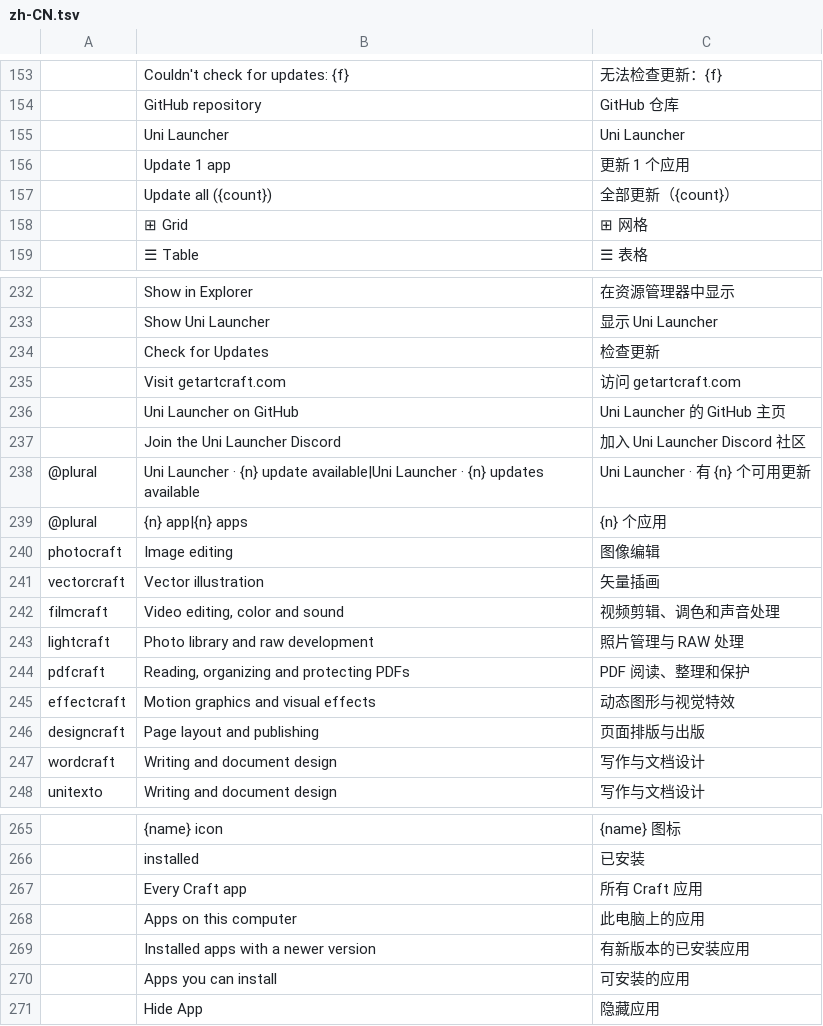
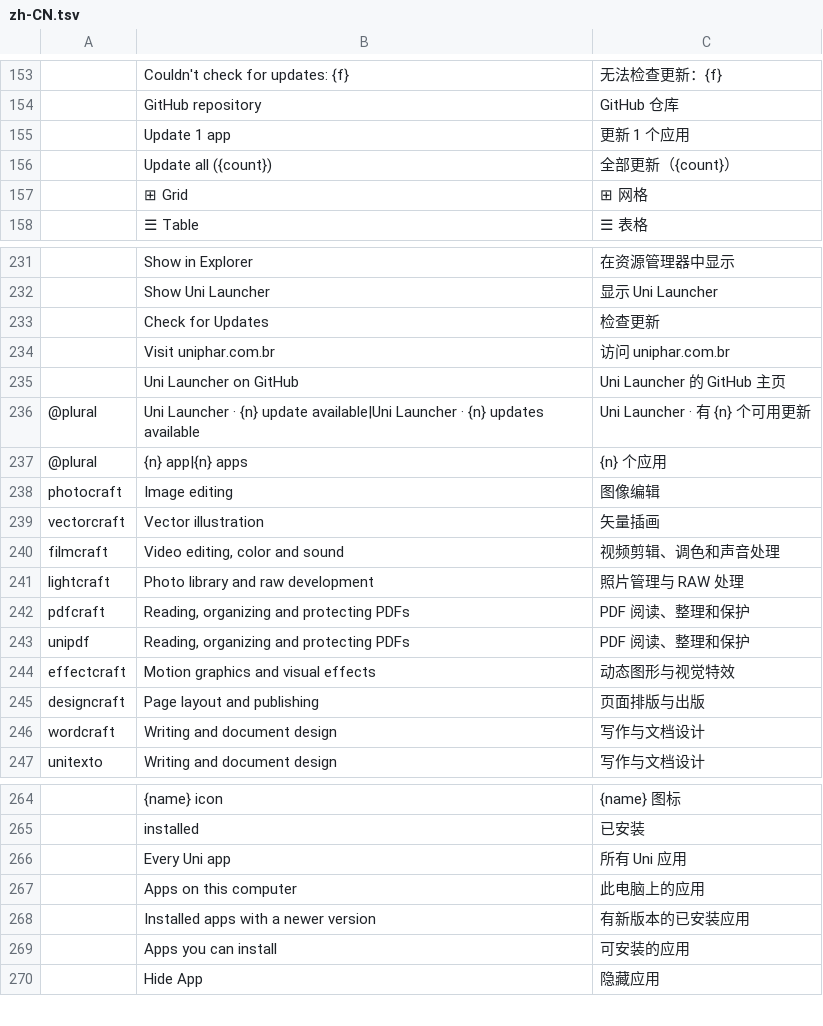
Before and after one commit to uaidenys/uni-launcher, a TSV file: crates/ui-egui/src/i18n/zh-CN.tsv, drawn as a sheet; only a part is shown, gaps mark what is left out; removed rows and columns are numbered as before the commit, all else as after; the diff names each change by its address in the sheet, - before the commit and + after, or states it on an @@ line.

```diff
--- a/crates/ui-egui/src/i18n/zh-CN.tsv
+++ b/crates/ui-egui/src/i18n/zh-CN.tsv
-row 155:  | Uni Launcher | Uni Launcher
-row 235:  | Visit getartcraft.com | 访问 getartcraft.com
+row 234:  | Visit uniphar.com.br | 访问 uniphar.com.br
-row 237:  | Join the Uni Launcher Discord | 加入 Uni Launcher Discord 社区
+row 243: unipdf | Reading, organizing and protecting PDFs | PDF 阅读、整理和保护
-row 267:  | Every Craft app | 所有 Craft 应用
+row 266:  | Every Uni app | 所有 Uni 应用
```
Also changed, not shown: crates/ui-egui/src/i18n/cs.tsv, crates/ui-egui/src/i18n/de.tsv, 43 other files.
